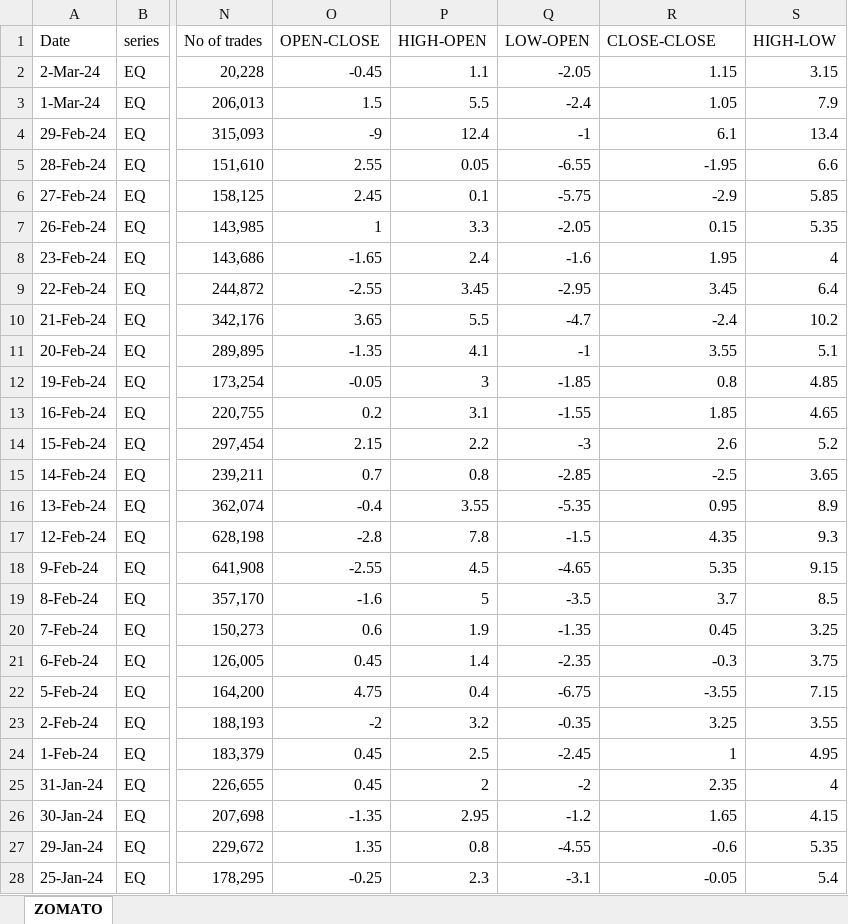
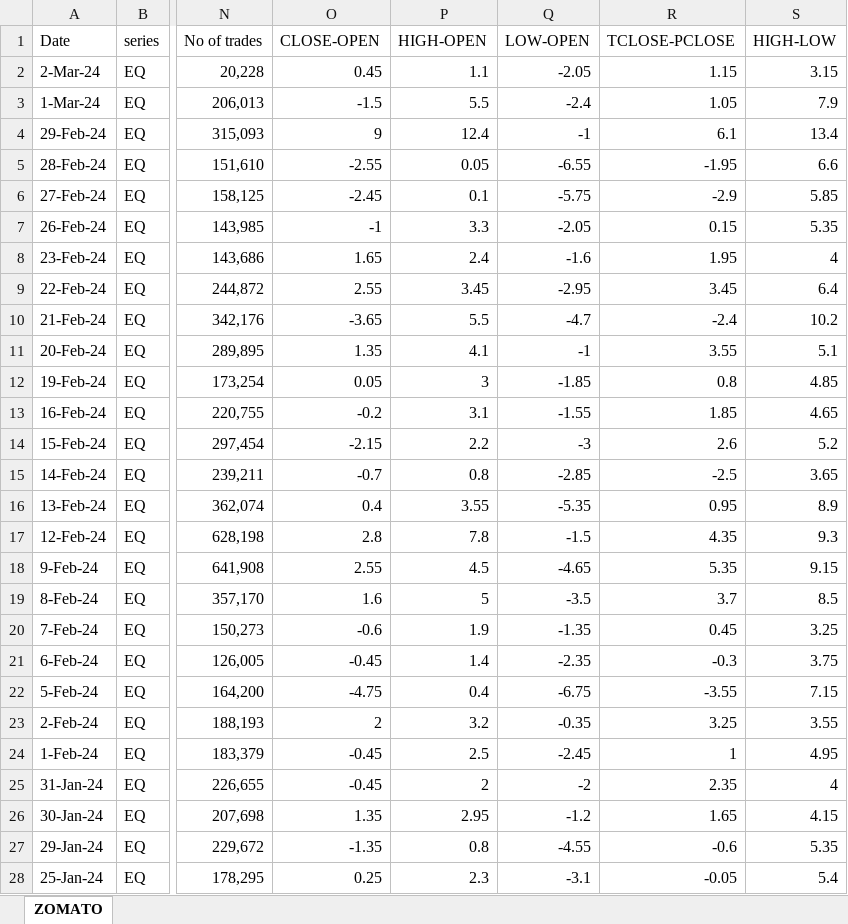
Before and after one commit to Vinodhr314/stock_market, an Excel workbook: Historical data/ZOMATO.xlsx, sheet ZOMATO, drawn as a sheet; only a part is shown, gaps mark what is left out; values as stored, in another font and other column widths than the file's, no cell formats; the diff covers the shown part only; the diff names each change by its address in the sheet, - before the commit and + after, or states it on an @@ line.

```diff
--- a/Historical data/ZOMATO.xlsx (sheet ZOMATO)
+++ b/Historical data/ZOMATO.xlsx (sheet ZOMATO)
-O1: OPEN-CLOSE
+O1: CLOSE-OPEN
-R1: CLOSE-CLOSE
+R1: TCLOSE-PCLOSE
-O2 (CLOSE-OPEN): -0.45
+O2 (CLOSE-OPEN): 0.45
-O3 (CLOSE-OPEN): 1.5
+O3 (CLOSE-OPEN): -1.5
-O4 (CLOSE-OPEN): -9
+O4 (CLOSE-OPEN): 9
-O5 (CLOSE-OPEN): 2.55
+O5 (CLOSE-OPEN): -2.55
-O6 (CLOSE-OPEN): 2.45
+O6 (CLOSE-OPEN): -2.45
-O7 (CLOSE-OPEN): 1
+O7 (CLOSE-OPEN): -1
-O8 (CLOSE-OPEN): -1.65
+O8 (CLOSE-OPEN): 1.65
-O9 (CLOSE-OPEN): -2.55
+O9 (CLOSE-OPEN): 2.55
-O10 (CLOSE-OPEN): 3.65
+O10 (CLOSE-OPEN): -3.65
-O11 (CLOSE-OPEN): -1.35
+O11 (CLOSE-OPEN): 1.35
-O12 (CLOSE-OPEN): -0.05
+O12 (CLOSE-OPEN): 0.05
-O13 (CLOSE-OPEN): 0.2
+O13 (CLOSE-OPEN): -0.2
-O14 (CLOSE-OPEN): 2.15
+O14 (CLOSE-OPEN): -2.15
-O15 (CLOSE-OPEN): 0.7
+O15 (CLOSE-OPEN): -0.7
-O16 (CLOSE-OPEN): -0.4
+O16 (CLOSE-OPEN): 0.4
-O17 (CLOSE-OPEN): -2.8
+O17 (CLOSE-OPEN): 2.8
-O18 (CLOSE-OPEN): -2.55
+O18 (CLOSE-OPEN): 2.55
-O19 (CLOSE-OPEN): -1.6
+O19 (CLOSE-OPEN): 1.6
-O20 (CLOSE-OPEN): 0.6
+O20 (CLOSE-OPEN): -0.6
-O21 (CLOSE-OPEN): 0.45
+O21 (CLOSE-OPEN): -0.45
-O22 (CLOSE-OPEN): 4.75
+O22 (CLOSE-OPEN): -4.75
-O23 (CLOSE-OPEN): -2
+O23 (CLOSE-OPEN): 2
-O24:O25 (CLOSE-OPEN): 0.45
+O24:O25 (CLOSE-OPEN): -0.45
-O26 (CLOSE-OPEN): -1.35
+O26 (CLOSE-OPEN): 1.35
-O27 (CLOSE-OPEN): 1.35
+O27 (CLOSE-OPEN): -1.35
-O28 (CLOSE-OPEN): -0.25
+O28 (CLOSE-OPEN): 0.25
```
Also changed, not shown: 97 edited cells elsewhere in this sheet, cell formats, Historical data/IND_HOTEL.xlsx, Historical data/M&M.xlsx, 4 other files.
